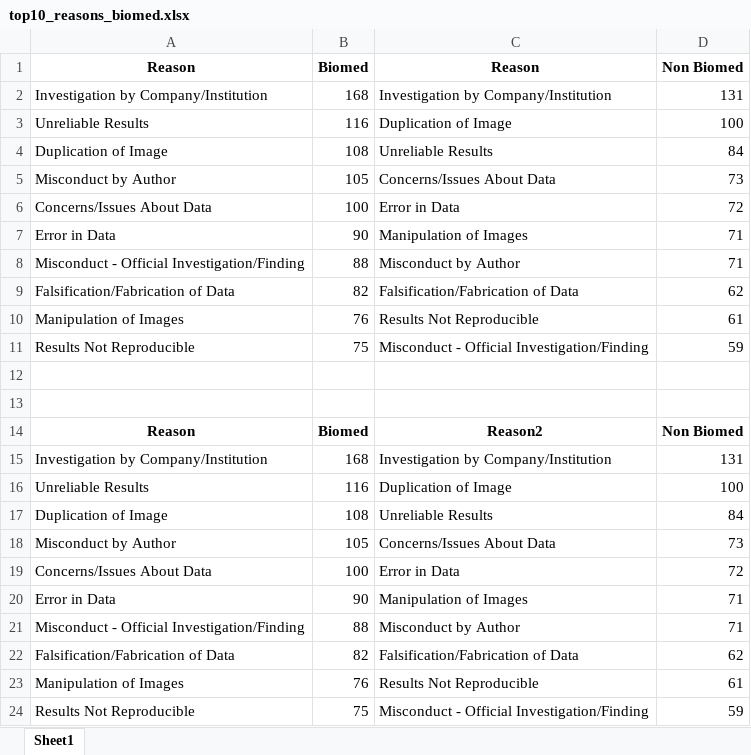
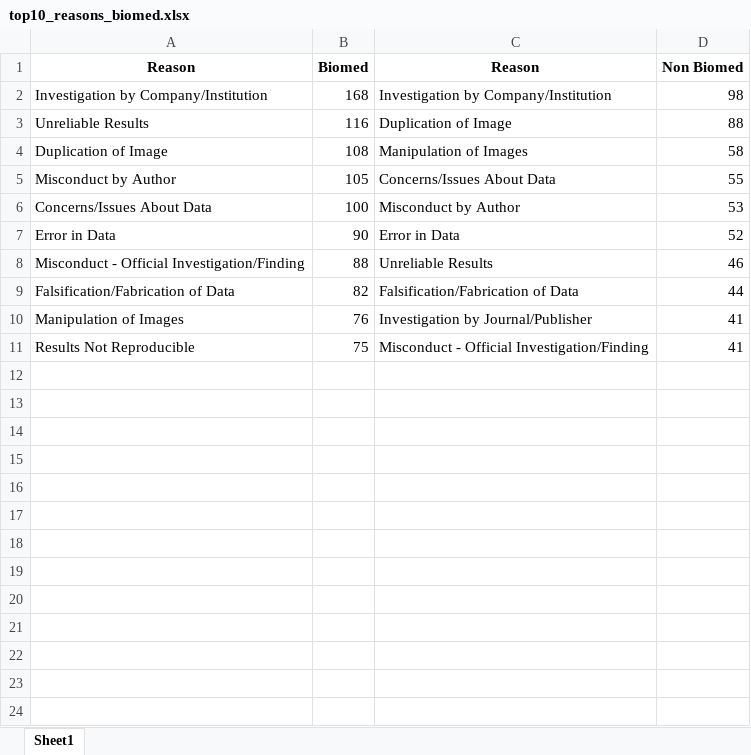
Before and after one commit to IsabelCD/Retractions, an Excel workbook: top10_reasons_biomed.xlsx, sheet Sheet1, drawn as a sheet; values as stored, in another font and other column widths than the file's, no borders; table styles not drawn; the diff names each change by its address in the sheet, - before the commit and + after, or states it on an @@ line.

Commit message:
checkpoint4
time to retraction analysis and preprocessing with data from DOIs

```diff
--- a/top10_reasons_biomed.xlsx (sheet Sheet1)
+++ b/top10_reasons_biomed.xlsx (sheet Sheet1)
-D2: 131
+D2: 98
-D3: 100
+D3: 88
-C4: Unreliable Results
+C4: Manipulation of Images
-D4: 84
+D4: 58
-D5: 73
+D5: 55
-C6: Error in Data
+C6: Misconduct by Author
-D6: 72
+D6: 53
-C7: Manipulation of Images
+C7: Error in Data
-D7: 71
+D7: 52
-C8: Misconduct by Author
+C8: Unreliable Results
-D8: 71
+D8: 46
-D9: 62
+D9: 44
-C10: Results Not Reproducible
+C10: Investigation by Journal/Publisher
-D10: 61
+D10: 41
-D11: 59
+D11: 41
-row 12: (empty)
-row 13: (empty)
-row 14: Reason | Biomed | Reason2 | Non Biomed
-row 15: Investigation by Company/Institution | 168 | Investigation by Company/Institution | 131
-row 16: Unreliable Results | 116 | Duplication of Image | 100
-row 17: Duplication of Image | 108 | Unreliable Results | 84
-row 18: Misconduct by Author | 105 | Concerns/Issues About Data | 73
-row 19: Concerns/Issues About Data | 100 | Error in Data | 72
-row 20: Error in Data | 90 | Manipulation of Images | 71
-row 21: Misconduct - Official Investigation/Finding | 88 | Misconduct by Author | 71
-row 22: Falsification/Fabrication of Data | 82 | Falsification/Fabrication of Data | 62
-row 23: Manipulation of Images | 76 | Results Not Reproducible | 61
-row 24: Results Not Reproducible | 75 | Misconduct - Official Investigation/Finding | 59
```
Also changed, not shown: research_areas_wos_classified.xlsx, 14 other files.
